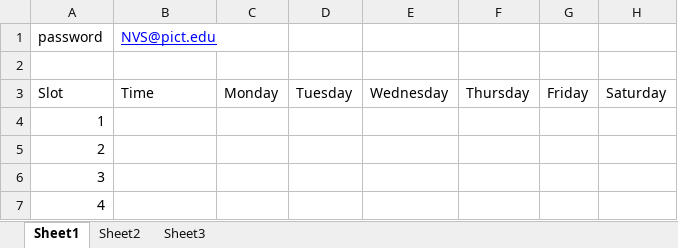
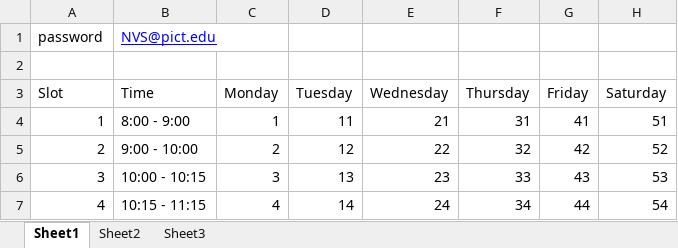
Before and after one commit to VaradMash/Teacher_Finder, an Excel workbook: Gui/NVS.xlsx, sheet Sheet1, drawn as a sheet; only a part is shown; values as stored, in another font and other column widths than the file's, no borders; the diff covers the shown part only; the diff names each change by its address in the sheet, - before the commit and + after, or states it on an @@ line.

Commit message:
Temporary Changes

```diff
--- a/Gui/NVS.xlsx (sheet Sheet1)
+++ b/Gui/NVS.xlsx (sheet Sheet1)
-B4 (Time): (empty)
+B4 (Time): 8:00 - 9:00
-C4 (Monday): (empty)
+C4 (Monday): 1
-D4 (Tuesday): (empty)
+D4 (Tuesday): 11
-E4 (Wednesday): (empty)
+E4 (Wednesday): 21
-F4 (Thursday): (empty)
+F4 (Thursday): 31
-G4 (Friday): (empty)
+G4 (Friday): 41
-H4 (Saturday): (empty)
+H4 (Saturday): 51
-B5 (Time): (empty)
+B5 (Time): 9:00 - 10:00
-C5 (Monday): (empty)
+C5 (Monday): 2
-D5 (Tuesday): (empty)
+D5 (Tuesday): 12
-E5 (Wednesday): (empty)
+E5 (Wednesday): 22
-F5 (Thursday): (empty)
+F5 (Thursday): 32
-G5 (Friday): (empty)
+G5 (Friday): 42
-H5 (Saturday): (empty)
+H5 (Saturday): 52
-B6 (Time): (empty)
+B6 (Time): 10:00 - 10:15
-C6 (Monday): (empty)
+C6 (Monday): 3
-D6 (Tuesday): (empty)
+D6 (Tuesday): 13
-E6 (Wednesday): (empty)
+E6 (Wednesday): 23
-F6 (Thursday): (empty)
+F6 (Thursday): 33
-G6 (Friday): (empty)
+G6 (Friday): 43
-H6 (Saturday): (empty)
+H6 (Saturday): 53
-B7 (Time): (empty)
+B7 (Time): 10:15 - 11:15
-C7 (Monday): (empty)
+C7 (Monday): 4
-D7 (Tuesday): (empty)
+D7 (Tuesday): 14
-E7 (Wednesday): (empty)
+E7 (Wednesday): 24
-F7 (Thursday): (empty)
+F7 (Thursday): 34
-G7 (Friday): (empty)
+G7 (Friday): 44
-H7 (Saturday): (empty)
+H7 (Saturday): 54
```
Also changed, not shown: 28 edited cells elsewhere in this sheet.
